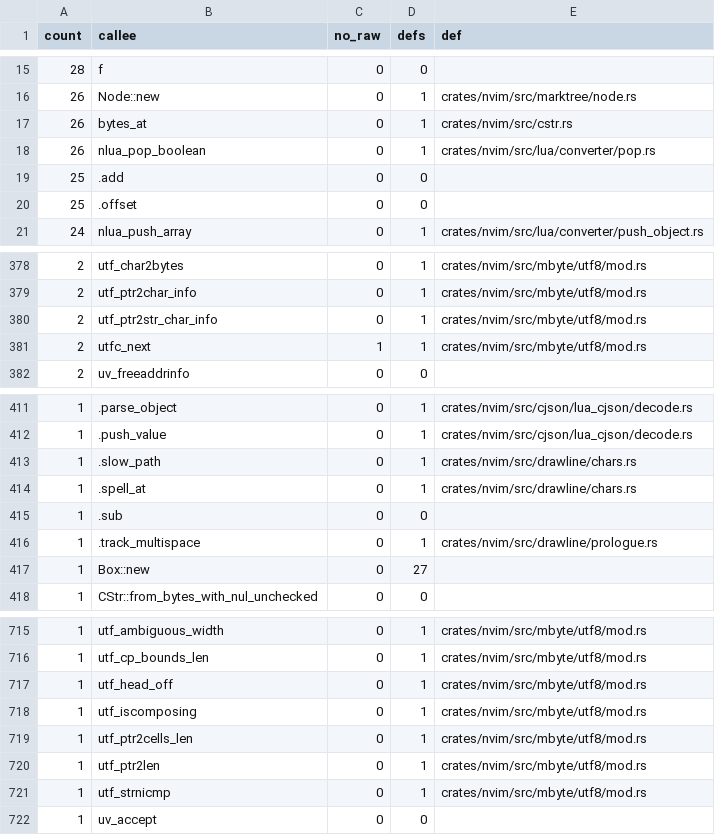
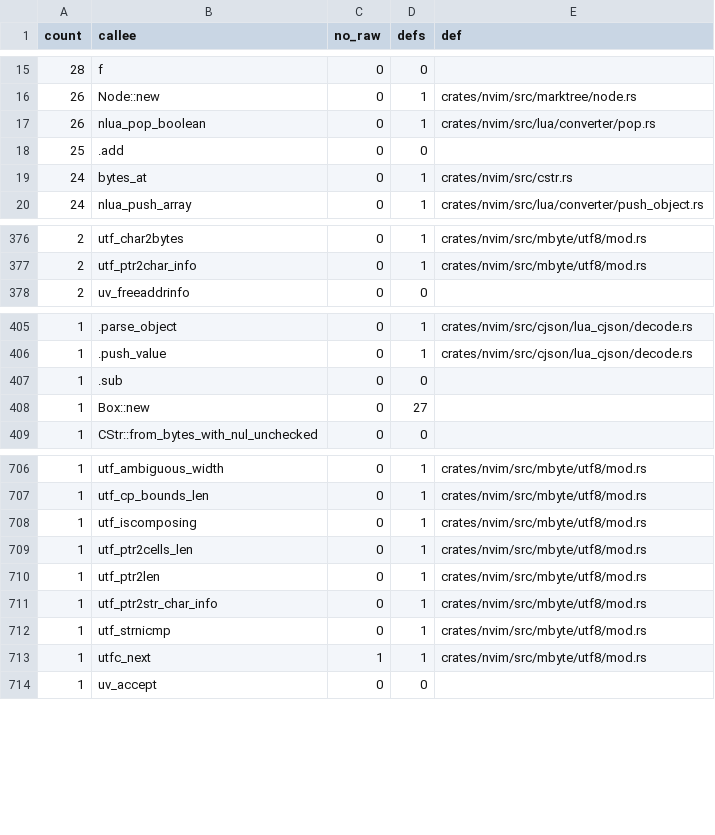
Before and after one commit to PsychoLlama/nvim.rs, a TSV file: metrics/wrapper-callees.tsv, drawn as a sheet; only a part is shown, gaps mark what is left out; the diff covers the shown part only.

```diff
--- a/metrics/wrapper-callees.tsv
+++ b/metrics/wrapper-callees.tsv
@@ -16,6 +16,5 @@ count	callee	no_raw	defs	def
 26	Node::new	0	1	crates/nvim/src/marktree/node.rs
-26	bytes_at	0	1	crates/nvim/src/cstr.rs
 26	nlua_pop_boolean	0	1	crates/nvim/src/lua/converter/pop.rs
 25	.add	0	0	
-25	.offset	0	0	
+24	bytes_at	0	1	crates/nvim/src/cstr.rs
 24	nlua_push_array	0	1	crates/nvim/src/lua/converter/push_object.rs
@@ -379,4 +377,2 @@ count	callee	no_raw	defs	def
 2	utf_ptr2char_info	0	1	crates/nvim/src/mbyte/utf8/mod.rs
-2	utf_ptr2str_char_info	0	1	crates/nvim/src/mbyte/utf8/mod.rs
-2	utfc_next	1	1	crates/nvim/src/mbyte/utf8/mod.rs
 2	uv_freeaddrinfo	0	0	
@@ -412,6 +406,3 @@ count	callee	no_raw	defs	def
 1	.push_value	0	1	crates/nvim/src/cjson/lua_cjson/decode.rs
-1	.slow_path	0	1	crates/nvim/src/drawline/chars.rs
-1	.spell_at	0	1	crates/nvim/src/drawline/chars.rs
 1	.sub	0	0	
-1	.track_multispace	0	1	crates/nvim/src/drawline/prologue.rs
 1	Box::new	0	27	
@@ -716,3 +707,2 @@ count	callee	no_raw	defs	def
 1	utf_cp_bounds_len	0	1	crates/nvim/src/mbyte/utf8/mod.rs
-1	utf_head_off	0	1	crates/nvim/src/mbyte/utf8/mod.rs
 1	utf_iscomposing	0	1	crates/nvim/src/mbyte/utf8/mod.rs
@@ -720,3 +710,5 @@ count	callee	no_raw	defs	def
 1	utf_ptr2len	0	1	crates/nvim/src/mbyte/utf8/mod.rs
+1	utf_ptr2str_char_info	0	1	crates/nvim/src/mbyte/utf8/mod.rs
 1	utf_strnicmp	0	1	crates/nvim/src/mbyte/utf8/mod.rs
+1	utfc_next	1	1	crates/nvim/src/mbyte/utf8/mod.rs
 1	uv_accept	0	0	
```
Also changed, not shown: 5 added rows, 8 removed rows and 1 edited cell elsewhere in this file, metrics/finish-list.tsv, 12 other files.
